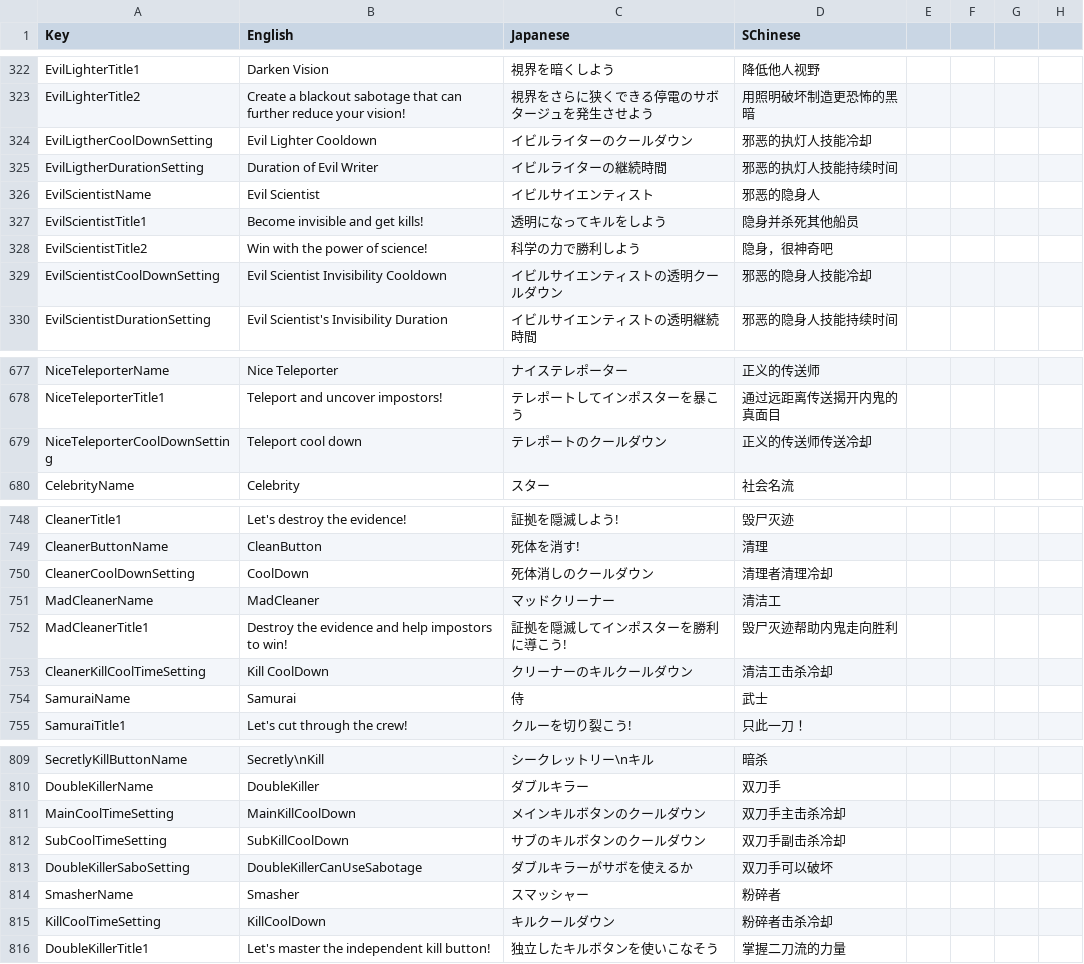
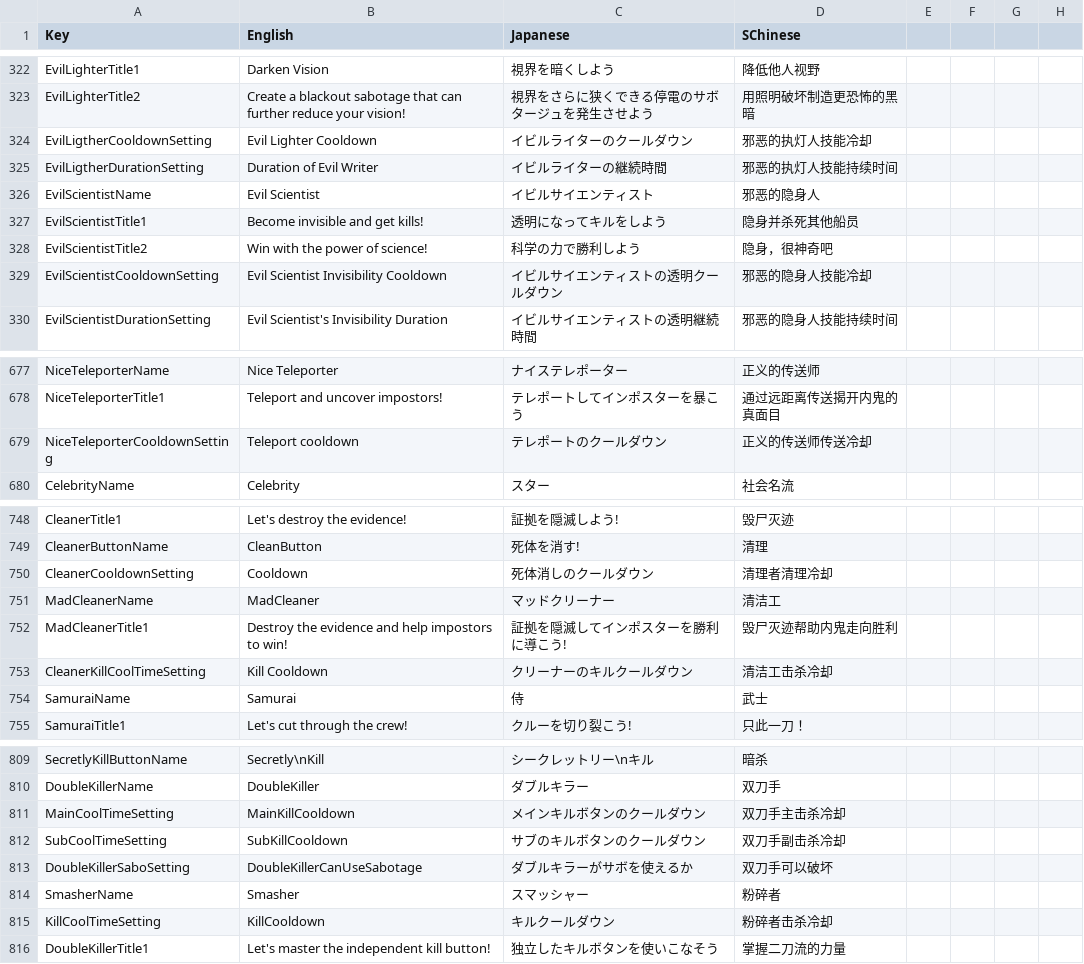
Before and after one commit to SuperNewRoles/SuperNewRoles, a CSV file: SuperNewRoles/Resources/Translate.csv, drawn as a sheet; only a part is shown, gaps mark what is left out; the diff covers the shown part only.

Commit message:
CoolDown-->Cooldown

```diff
--- a/SuperNewRoles/Resources/Translate.csv
+++ b/SuperNewRoles/Resources/Translate.csv
@@ -325,3 +325,3 @@ EvilLighterTitle1,Darken Vision,視界を暗くしよう,降低他人视野
 EvilLighterTitle2,Create a blackout sabotage that can further reduce your vision!,視界をさらに狭くできる停電のサボタージュを発生させよう,用照明破坏制造更恐怖的黑暗
-EvilLigtherCoolDownSetting,Evil Lighter Cooldown,イビルライターのクールダウン,邪恶的执灯人技能冷却
+EvilLigtherCooldownSetting,Evil Lighter Cooldown,イビルライターのクールダウン,邪恶的执灯人技能冷却
 EvilLigtherDurationSetting,Duration of Evil Writer,イビルライターの継続時間,邪恶的执灯人技能持续时间
@@ -330,3 +330,3 @@ EvilScientistTitle1,Become invisible and get kills!,透明になってキルを
 EvilScientistTitle2,Win with the power of science!,科学の力で勝利しよう,隐身，很神奇吧
-EvilScientistCoolDownSetting,Evil Scientist Invisibility Cooldown,イビルサイエンティストの透明クールダウン,邪恶的隐身人技能冷却
+EvilScientistCooldownSetting,Evil Scientist Invisibility Cooldown,イビルサイエンティストの透明クールダウン,邪恶的隐身人技能冷却
 EvilScientistDurationSetting,Evil Scientist's Invisibility Duration,イビルサイエンティストの透明継続時間,邪恶的隐身人技能持续时间
@@ -680,3 +680,3 @@ NiceTeleporterName,Nice Teleporter,ナイステレポーター,正义的传送
 NiceTeleporterTitle1,Teleport and uncover impostors!,テレポートしてインポスターを暴こう,通过远距离传送揭开内鬼的真面目
-NiceTeleporterCoolDownSetting,Teleport cool down,テレポートのクールダウン,正义的传送师传送冷却
+NiceTeleporterCooldownSetting,Teleport cooldown,テレポートのクールダウン,正义的传送师传送冷却
 CelebrityName,Celebrity,スター,社会名流
@@ -751,6 +751,6 @@ CleanerTitle1,Let's destroy the evidence!,証拠を隠滅しよう!,毁尸灭迹
 CleanerButtonName,CleanButton,死体を消す!,清理
-CleanerCoolDownSetting,CoolDown,死体消しのクールダウン,清理者清理冷却
+CleanerCooldownSetting,Cooldown,死体消しのクールダウン,清理者清理冷却
 MadCleanerName,MadCleaner,マッドクリーナー,清洁工
 MadCleanerTitle1,Destroy the evidence and help impostors to win!,証拠を隠滅してインポスターを勝利に導こう!,毁尸灭迹帮助内鬼走向胜利
-CleanerKillCoolTimeSetting,Kill CoolDown,クリーナーのキルクールダウン,清洁工击杀冷却
+CleanerKillCoolTimeSetting,Kill Cooldown,クリーナーのキルクールダウン,清洁工击杀冷却
 SamuraiName,Samurai,侍,武士
@@ -812,7 +812,7 @@ SecretlyKillButtonName,Secretly\nKill,シークレットリー\nキル,暗杀
 DoubleKillerName,DoubleKiller,ダブルキラー,双刀手
-MainCoolTimeSetting,MainKillCoolDown,メインキルボタンのクールダウン,双刀手主击杀冷却
-SubCoolTimeSetting,SubKillCoolDown,サブのキルボタンのクールダウン,双刀手副击杀冷却
+MainCoolTimeSetting,MainKillCooldown,メインキルボタンのクールダウン,双刀手主击杀冷却
+SubCoolTimeSetting,SubKillCooldown,サブのキルボタンのクールダウン,双刀手副击杀冷却
 DoubleKillerSaboSetting,DoubleKillerCanUseSabotage,ダブルキラーがサボを使えるか,双刀手可以破坏
 SmasherName,Smasher,スマッシャー,粉碎者
-KillCoolTimeSetting,KillCoolDown,キルクールダウン,粉碎者击杀冷却
+KillCoolTimeSetting,KillCooldown,キルクールダウン,粉碎者击杀冷却
 DoubleKillerTitle1,Let's master the independent kill button!,独立したキルボタンを使いこなそう,掌握二刀流的力量
```
Also changed, not shown: 18 edited cells elsewhere in this file, 38 other files.
